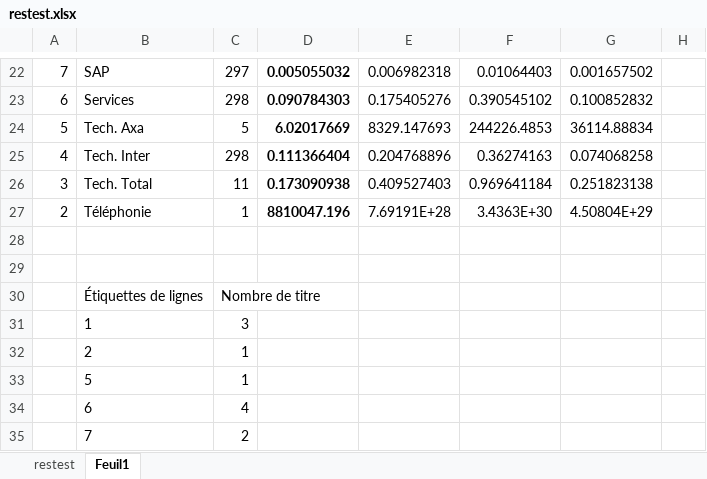
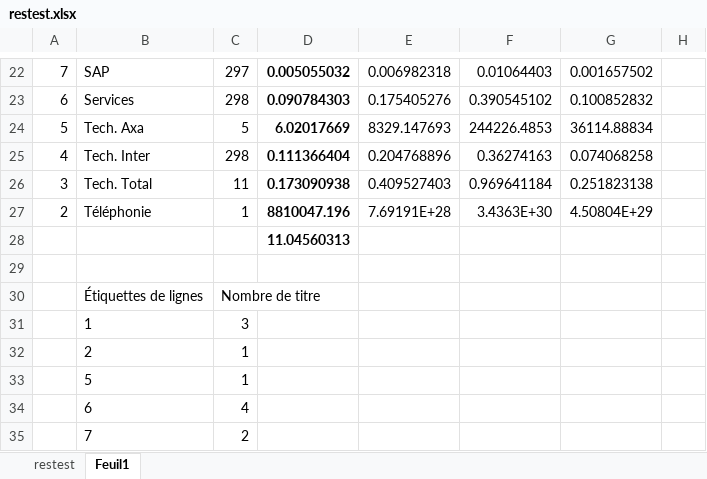
Before and after one commit to LaRiffle/axa_challenge, an Excel workbook: restest.xlsx, sheet Feuil1, drawn as a sheet; only a part is shown, gaps mark what is left out; values as stored, in another font and other column widths than the file's, no borders; charts and pictures not drawn; the diff names each change by its address in the sheet, - before the commit and + after, or states it on an @@ line.

```diff
--- a/restest.xlsx (sheet Feuil1)
+++ b/restest.xlsx (sheet Feuil1)
-D28: (empty)
+D28: 11.04560313
```
Also changed, not shown: charts or pictures, 4 other files.
